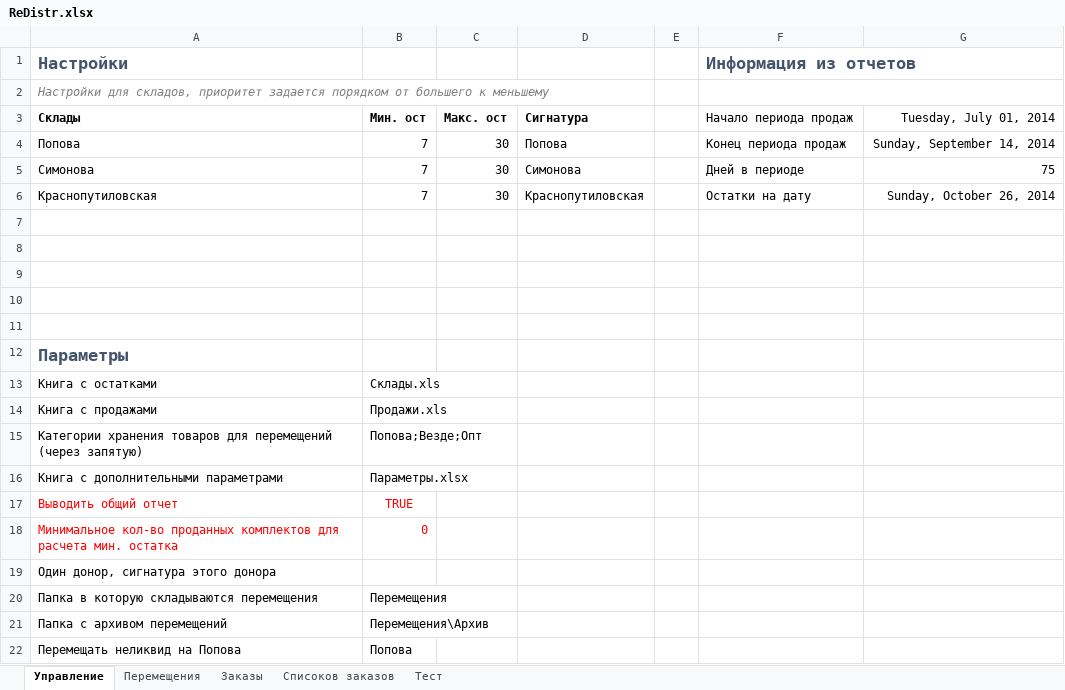
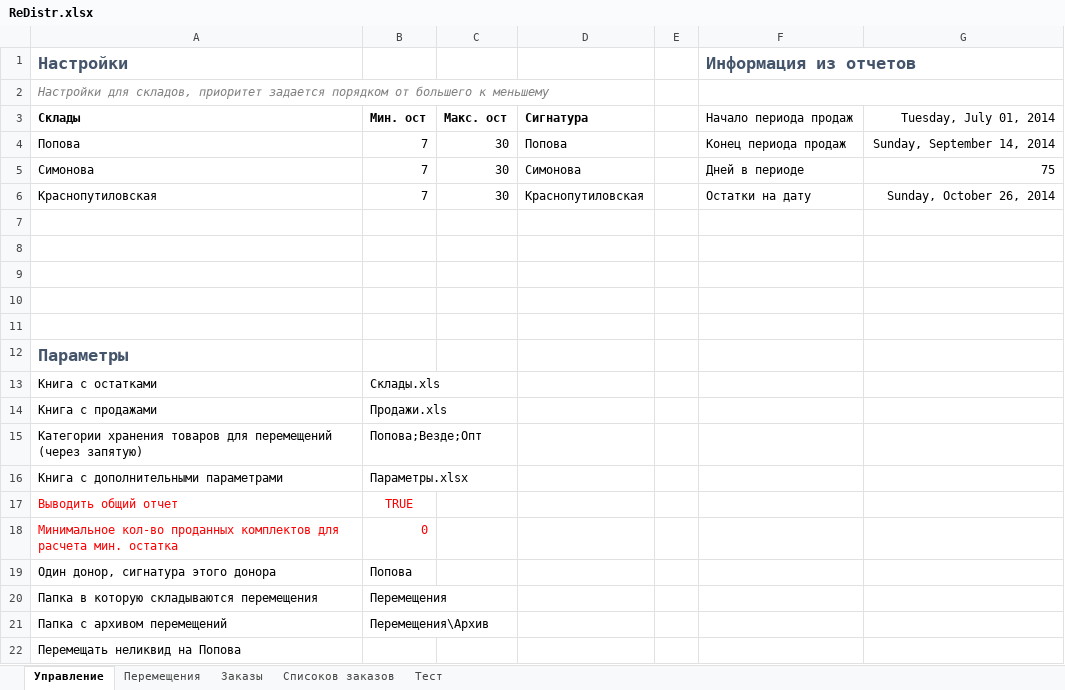
Before and after one commit to xiss/ReDistr, an Excel workbook: ReDistr/ReDistr.xlsx, sheet Управление, drawn as a sheet; values as stored, in another font and other column widths than the file's, no borders; charts and pictures not drawn; the diff names each change by its address in the sheet, - before the commit and + after, or states it on an @@ line.

```diff
--- a/ReDistr/ReDistr.xlsx (sheet Управление)
+++ b/ReDistr/ReDistr.xlsx (sheet Управление)
-B19: (empty)
+B19: Попова
-B22: Попова
+B22: (empty)
```
Also changed, not shown: 3 other files.
